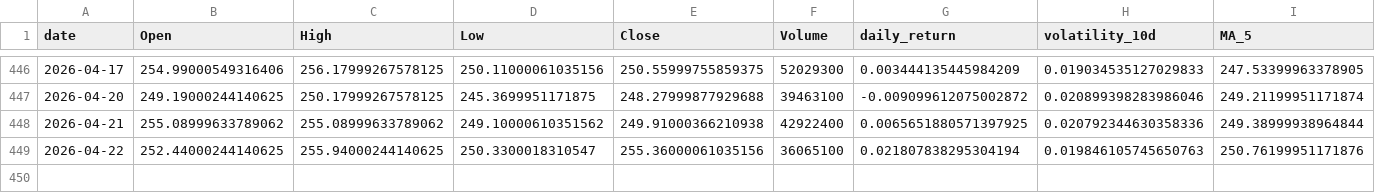
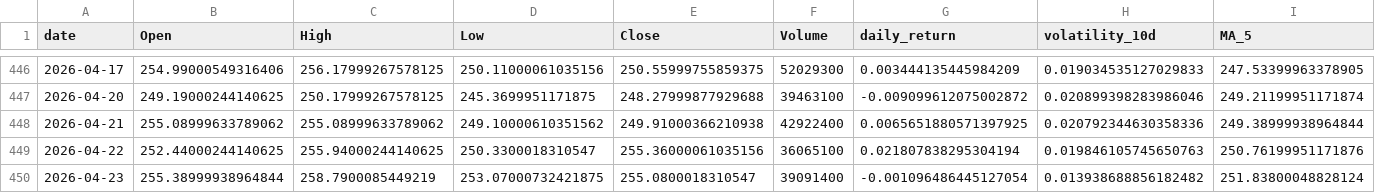
Before and after one commit to Gasthorn/Projet4A_PredictionsBoursieres, a CSV file: data/AMZN.csv, drawn as a sheet; only a part is shown, gaps mark what is left out; rows hold the shown columns only; the diff names each change by its address in the sheet, - before the commit and + after, or states it on an @@ line.

```diff
--- a/data/AMZN.csv
+++ b/data/AMZN.csv
+row 450: 2026-04-23 | 255.38999938964844 | 258.7900085449219 | 253.07000732421875 | 255.0800018310547 | 39091400 | -0.001096486445127054 | 0.013938688856182482 | 251.83800048828124
```
Also changed, not shown: data/AAPL.csv, data/ALL_ACTIONS.csv, 6 other files.
